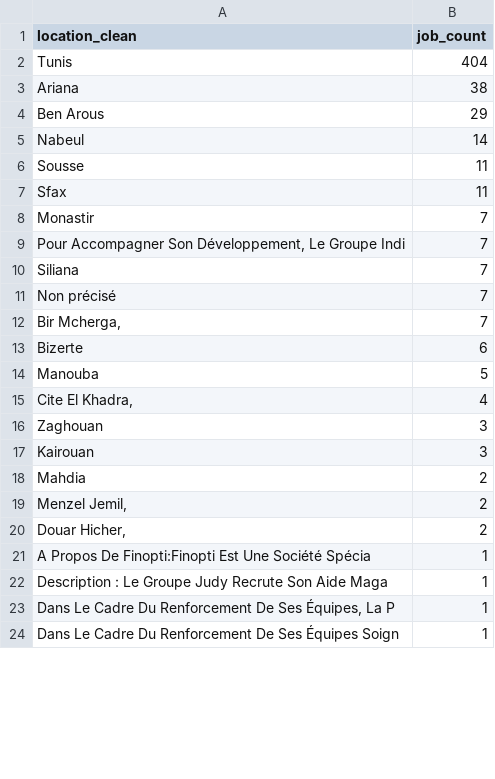
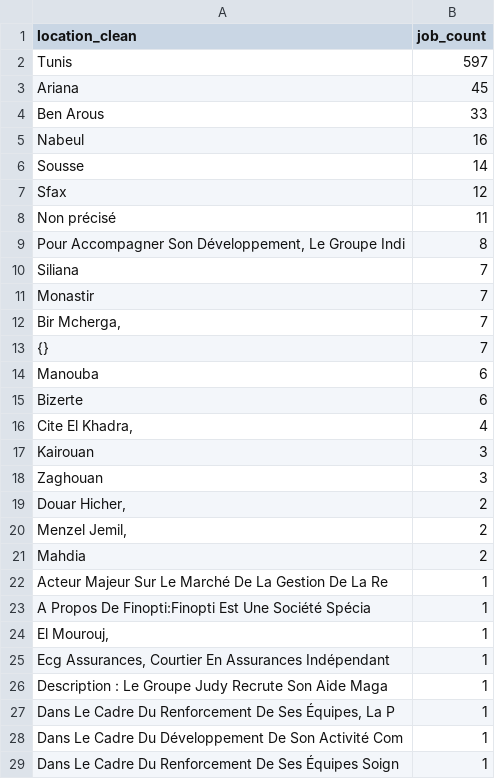
Before and after one commit to Armi64bit/tunisia-jobs, a CSV file: exports/by_location.csv, drawn as a sheet; only a part is shown; the diff covers the shown part only.

```diff
--- a/exports/by_location.csv
+++ b/exports/by_location.csv
@@ -1,28 +1,34 @@
 location_clean,job_count
-Tunis,404
-Ariana,38
-Ben Arous,29
-Nabeul,14
-Sousse,11
-Sfax,11
+Tunis,597
+Ariana,45
+Ben Arous,33
+Nabeul,16
+Sousse,14
+Sfax,12
+Non précisé,11
+"Pour Accompagner Son Développement, Le Groupe Indi",8
+Siliana,7
 Monastir,7
-"Pour Accompagner Son Développement, Le Groupe Indi",7
-Siliana,7
-Non précisé,7
 "Bir Mcherga,
                                      ",7
+{},7
+Manouba,6
 Bizerte,6
-Manouba,5
 "Cite El Khadra,
                                   ",4
+Kairouan,3
 Zaghouan,3
-Kairouan,3
+"Douar Hicher,
+                                    ",2
+"Menzel Jemil,
+                                    ",2
 Mahdia,2
-"Menzel Jemil,
-                                    ",2
-"Douar Hicher,
-                                    ",2
+Acteur Majeur Sur Le Marché De La Gestion De La Re,1
 A Propos De Finopti:Finopti Est Une Société Spécia,1
+"El Mourouj,
+                                      ",1
+"Ecg Assurances, Courtier En Assurances Indépendant",1
 Description : Le Groupe Judy Recrute Son Aide Maga,1
 "Dans Le Cadre Du Renforcement De Ses Équipes, La P",1
+Dans Le Cadre Du Développement De Son Activité Com,1
 Dans Le Cadre Du Renforcement De Ses Équipes Soign,1
```
Also changed, not shown: 7 moved rows elsewhere in this file, exports/skills.csv, exports/top_companies.csv, 4 other files.
